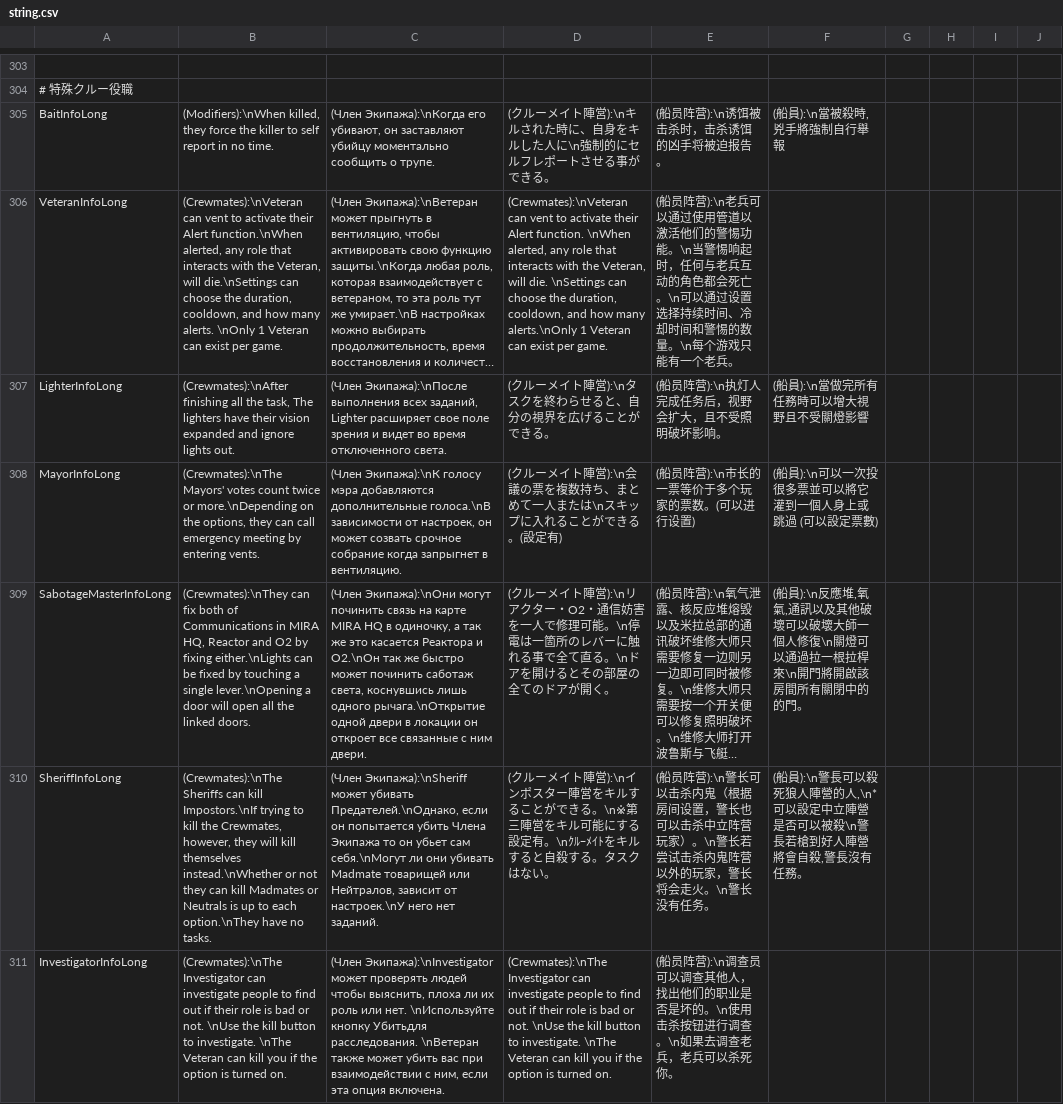
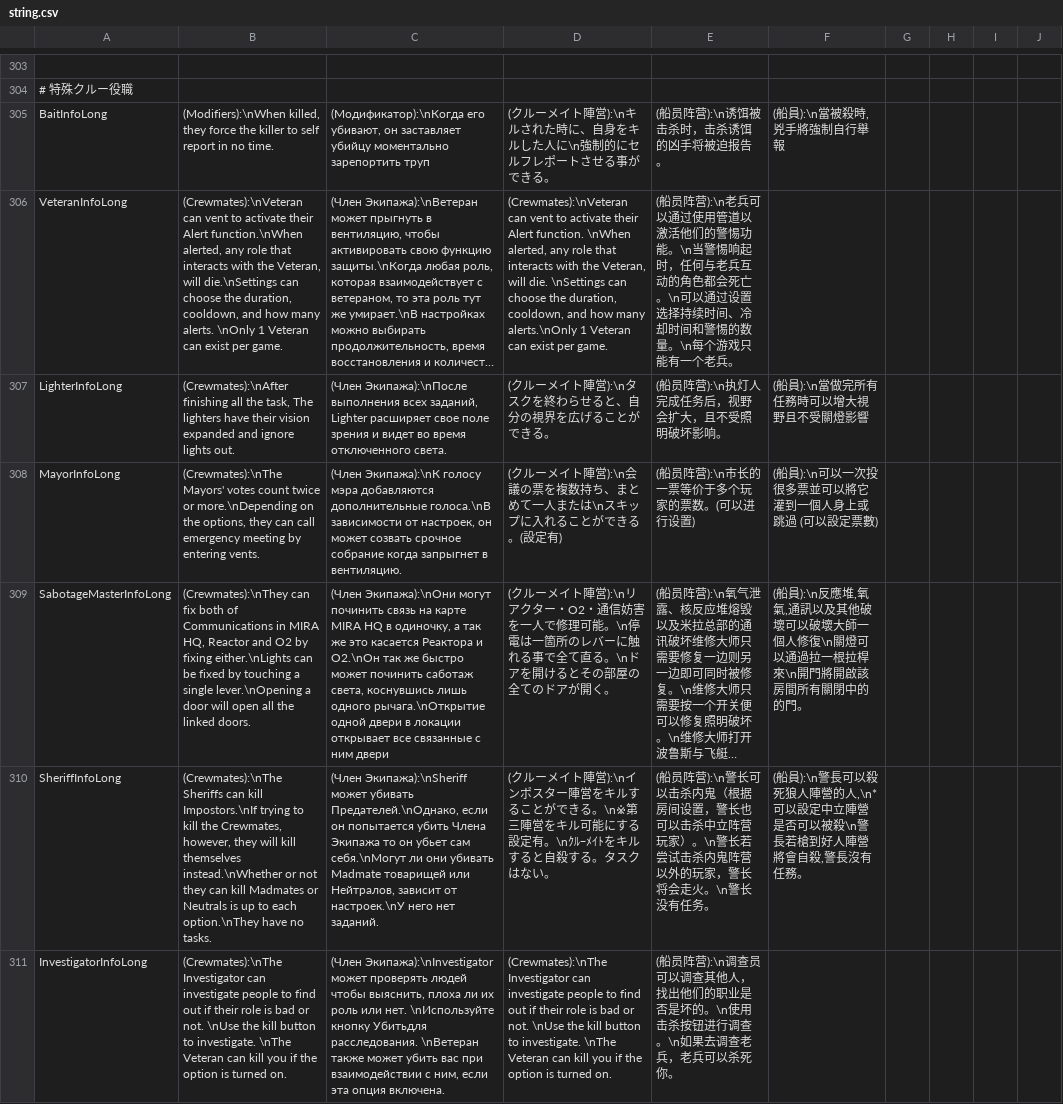
Before and after one commit to discus-sions/TownOfHost-TheOtherRoles, a CSV file: Resources/string.csv, drawn as a sheet; only a part is shown, gaps mark what is left out; long unchanged cells end in …; the diff covers the shown part only; the diff names each change by its address in the sheet, - before the commit and + after, or states it on an @@ line.

Commit message:
RusTranslation Update

```diff
--- a/Resources/string.csv
+++ b/Resources/string.csv
-C305: (Член Экипажа):\nКогда его убивают, он заставляют убийцу моментально сообщить о трупе.
+C305: (Модификатор):\nКогда его убивают, он заставляет убийцу моментально зарепортить труп
-C309: …в локации он откроет все связанные с ним двери.
+C309: …в локации открывает все связанные с ним двери
```
Also changed, not shown: 37 edited cells elsewhere in this file.
